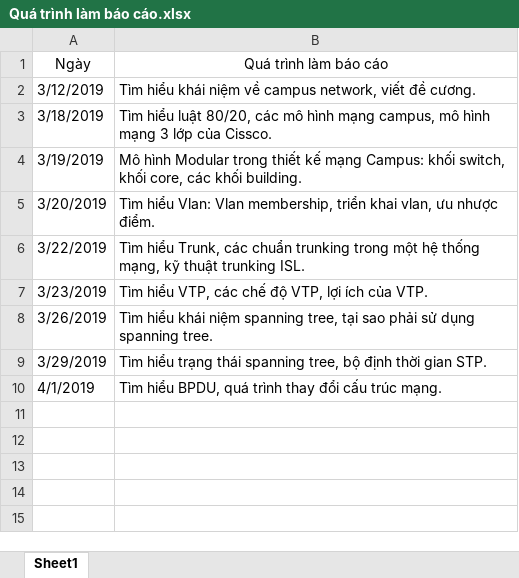
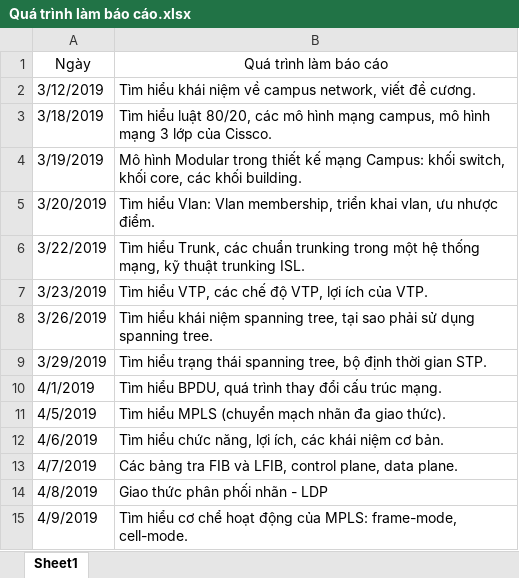
Before and after one commit to DinhHuuHoang/B-o-C-o-Th-c-T-p, an Excel workbook: Quá trình làm báo cáo.xlsx, sheet Sheet1, drawn as a sheet; values as stored, in another font and other column widths than the file's, no borders; the diff names each change by its address in the sheet, - before the commit and + after, or states it on an @@ line.

Commit message:
Bao_Cao_Thuc_Tap

```diff
--- a/Quá trình làm báo cáo.xlsx (sheet Sheet1)
+++ b/Quá trình làm báo cáo.xlsx (sheet Sheet1)
+row 11: 4/5/2019 | Tìm hiểu MPLS (chuyển mạch nhãn đa giao thức).
+row 12: 4/6/2019 | Tìm hiểu chức năng, lợi ích, các khái niệm cơ bản.
+row 13: 4/7/2019 | Các bảng tra FIB và LFIB, control plane, data plane.
+row 14: 4/8/2019 | Giao thức phân phối nhãn - LDP
+row 15: 4/9/2019 | Tìm hiểu cơ chể hoạt động của MPLS: frame-mode, cell-mode.
```
